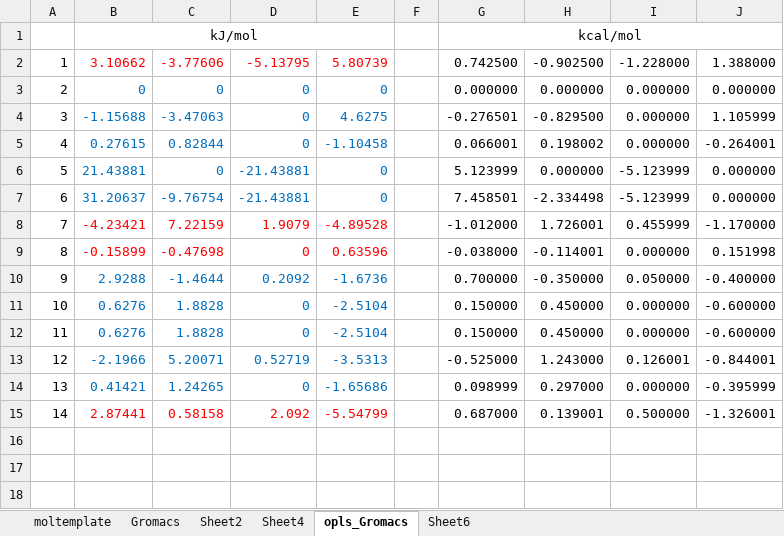
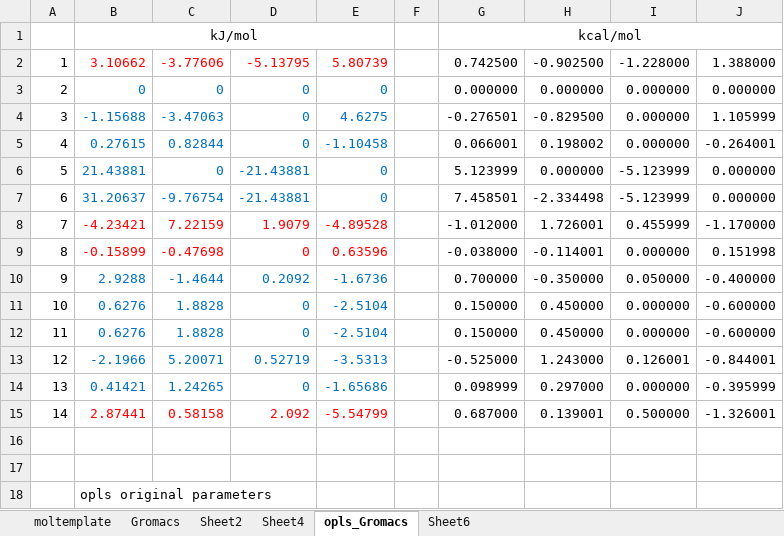
Before and after one commit to LL8848/lmpcodes, an Excel workbook: opls_vs_lopls.xlsx, sheet opls_Gromacs, drawn as a sheet; values as stored, in another font and other column widths than the file's, no borders; the diff names each change by its address in the sheet, - before the commit and + after, or states it on an @@ line.

```diff
--- a/opls_vs_lopls.xlsx (sheet opls_Gromacs)
+++ b/opls_vs_lopls.xlsx (sheet opls_Gromacs)
+row 16: (empty)
+row 17: (empty)
+row 18:  | opls original parameters
```
Also changed, not shown: sheet Gromacs, moltemplate_opls/temp/lopls_dihedral_conversion.xlsx, 55 other files.
